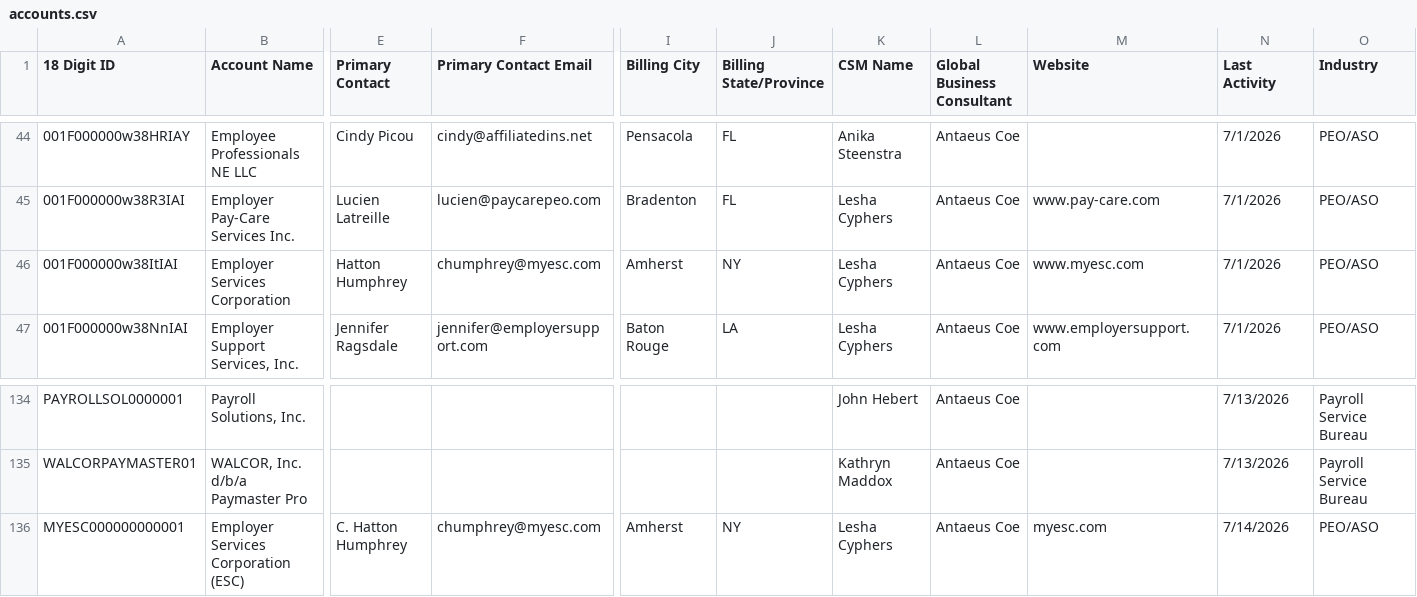
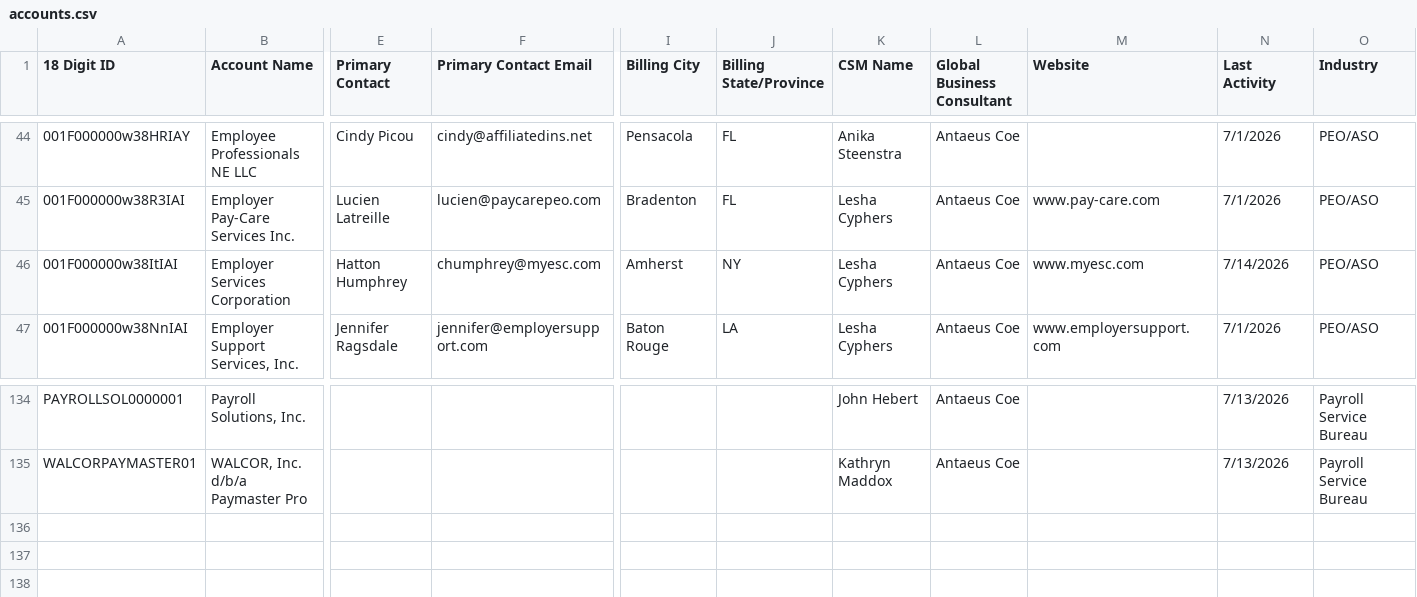
Before and after one commit to FastCoempany/prismhr-global-command-center, a CSV file: tools/book/accounts.csv, drawn as a sheet; only a part is shown, gaps mark what is left out; rows hold the shown columns only; the diff names each change by its address in the sheet, - before the commit and + after, or states it on an @@ line.

```diff
--- a/tools/book/accounts.csv
+++ b/tools/book/accounts.csv
-N46 (Last Activity): 7/1/2026
+N46 (Last Activity): 7/14/2026
-row 136: MYESC000000000001 | Employer Services Corporation (ESC) | C. Hatton Humphrey | chumphrey@myesc.com | Amherst | NY | Lesha Cyphers | Antaeus Coe | myesc.com | 7/14/2026 | PEO/ASO
```
Also changed, not shown: 15 other files.
